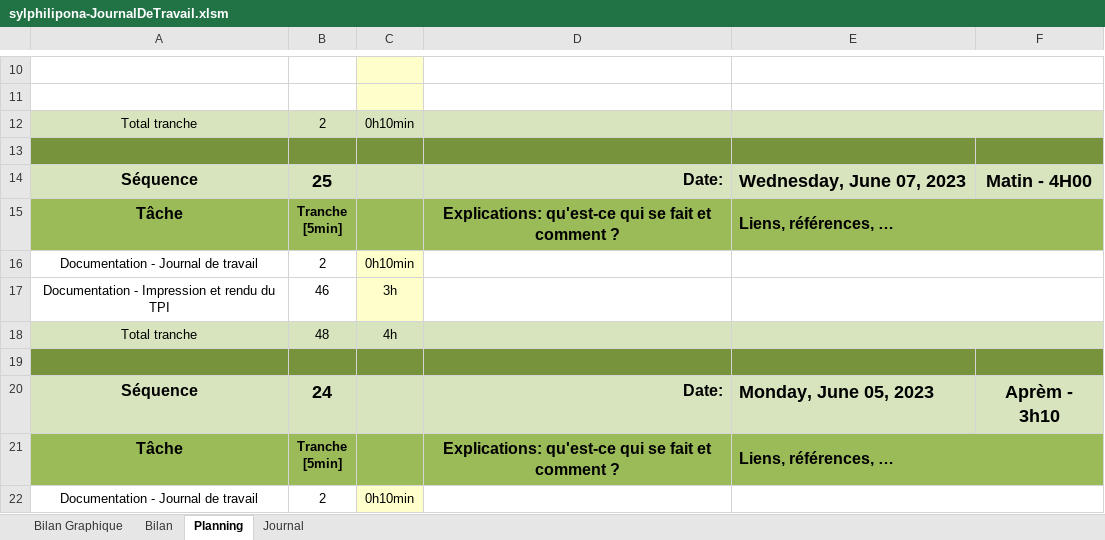
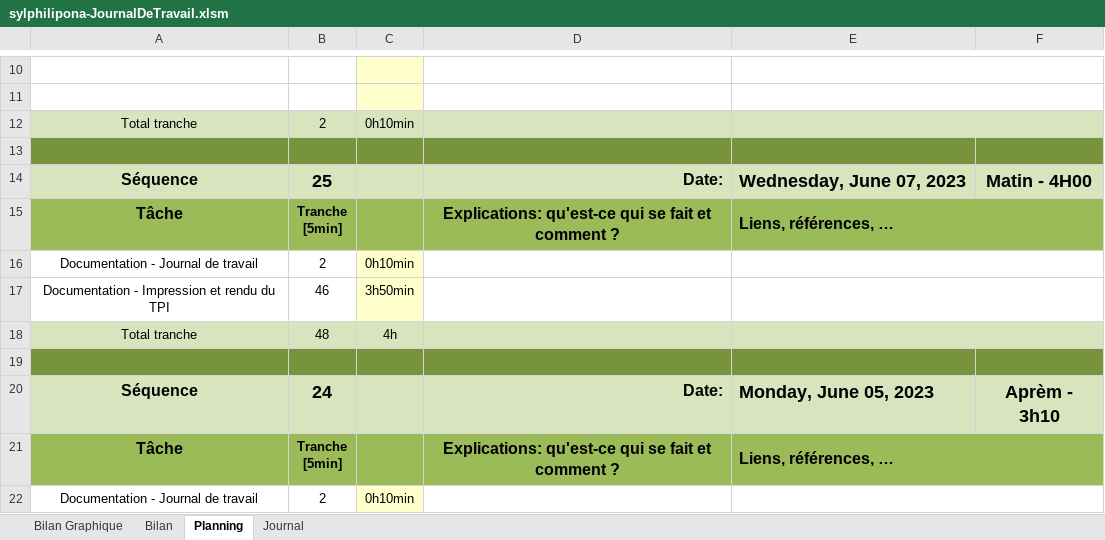
Before and after one commit to SylvainPhilipona/TPI-AD-Users-Management, an Excel workbook: Administratif/sylphilipona-JournalDeTravail.xlsm, sheet Planning, drawn as a sheet; only a part is shown, gaps mark what is left out; values as stored, in another font and other column widths than the file's, no borders; charts and pictures and conditional formats not drawn; 1 other sheet too large or unreadable and not compared; the diff names each change by its address in the sheet, - before the commit and + after, or states it on an @@ line.

```diff
--- a/Administratif/sylphilipona-JournalDeTravail.xlsm (sheet Planning)
+++ b/Administratif/sylphilipona-JournalDeTravail.xlsm (sheet Planning)
-C17: 3h
+C17: 3h50min
```
Also changed, not shown: sheet Journal, sheet Bilan Graphique, charts or pictures, 3 other files.
